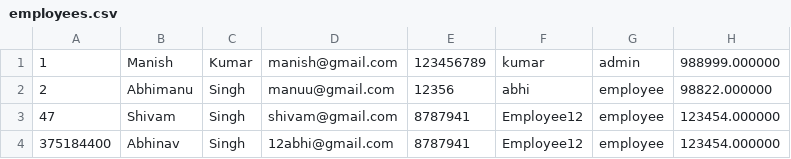
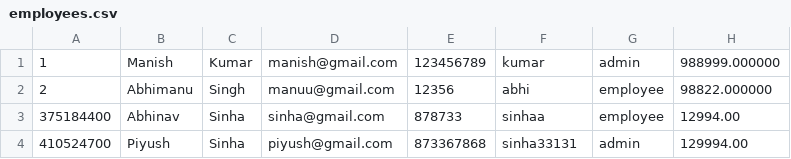
Before and after one commit to manishkumar287/Takeoff-Task2, a CSV file: utils/employees.csv, drawn as a sheet.

```diff
--- a/utils/employees.csv
+++ b/utils/employees.csv
@@ -2,3 +2,3 @@
 2,Abhimanu,Singh,manuu@gmail.com,12356,abhi,employee,98822.000000
-47,Shivam,Singh,shivam@gmail.com,8787941,Employee12,employee,123454.000000
-375184400,Abhinav,Singh,12abhi@gmail.com,8787941,Employee12,employee,123454.000000
+375184400,Abhinav,Sinha,sinha@gmail.com,878733,sinhaa,employee,12994.00
+410524700,Piyush,Sinha,piyush@gmail.com,873367868,sinha33131,admin,129994.00
```
Also changed, not shown: 3 other files.
